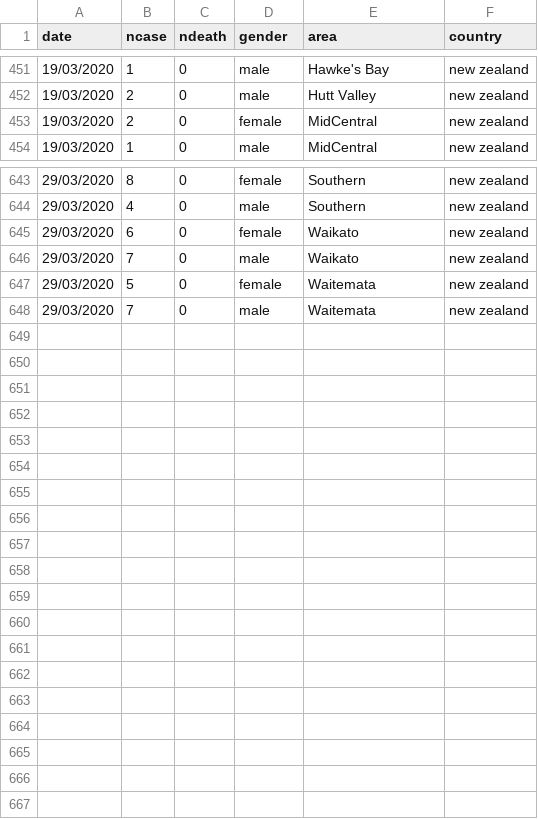
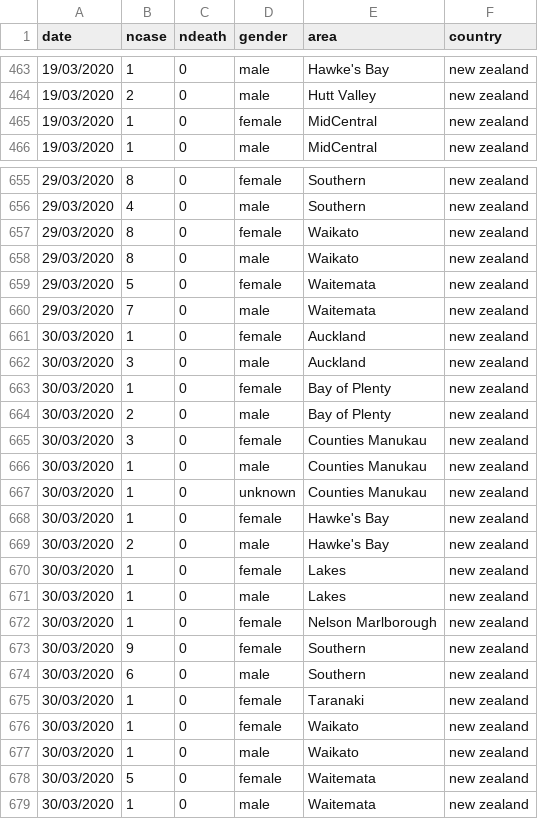
Before and after one commit to mathsnuig/coronaviz, a CSV file: data/corona_island_nz.csv, drawn as a sheet; only a part is shown, gaps mark what is left out; the diff covers the shown part only.

Commit message:
updated data added growth perc over time

```diff
--- a/data/corona_island_nz.csv
+++ b/data/corona_island_nz.csv
@@ -452,3 +464,3 @@ date,ncase,ndeath,gender,area,country
 19/03/2020,2,0,male,Hutt Valley,new zealand
-19/03/2020,2,0,female,MidCentral,new zealand
+19/03/2020,1,0,female,MidCentral,new zealand
 19/03/2020,1,0,male,MidCentral,new zealand
@@ -644,5 +656,24 @@ date,ncase,ndeath,gender,area,country
 29/03/2020,4,0,male,Southern,new zealand
-29/03/2020,6,0,female,Waikato,new zealand
-29/03/2020,7,0,male,Waikato,new zealand
+29/03/2020,8,0,female,Waikato,new zealand
+29/03/2020,8,0,male,Waikato,new zealand
 29/03/2020,5,0,female,Waitemata,new zealand
 29/03/2020,7,0,male,Waitemata,new zealand
+30/03/2020,1,0,female,Auckland,new zealand
+30/03/2020,3,0,male,Auckland,new zealand
+30/03/2020,1,0,female,Bay of Plenty,new zealand
+30/03/2020,2,0,male,Bay of Plenty,new zealand
+30/03/2020,3,0,female,Counties Manukau,new zealand
+30/03/2020,1,0,male,Counties Manukau,new zealand
+30/03/2020,1,0,unknown,Counties Manukau,new zealand
+30/03/2020,1,0,female,Hawke's Bay,new zealand
+30/03/2020,2,0,male,Hawke's Bay,new zealand
+30/03/2020,1,0,female,Lakes,new zealand
+30/03/2020,1,0,male,Lakes,new zealand
+30/03/2020,1,0,female,Nelson Marlborough,new zealand
+30/03/2020,9,0,female,Southern,new zealand
+30/03/2020,6,0,male,Southern,new zealand
+30/03/2020,1,0,female,Taranaki,new zealand
+30/03/2020,1,0,female,Waikato,new zealand
+30/03/2020,1,0,male,Waikato,new zealand
+30/03/2020,5,0,female,Waitemata,new zealand
+30/03/2020,1,0,male,Waitemata,new zealand
```
Also changed, not shown: 12 added rows and 7 edited cells elsewhere in this file, data/corona_age.csv, data/corona_county.csv, 7 other files.
